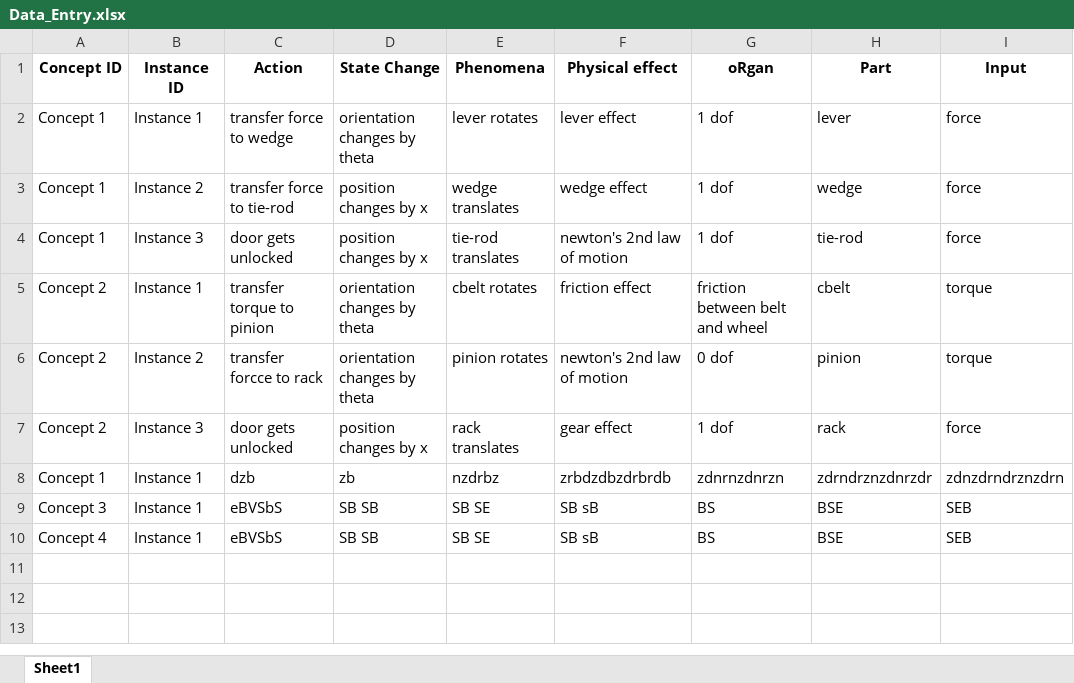
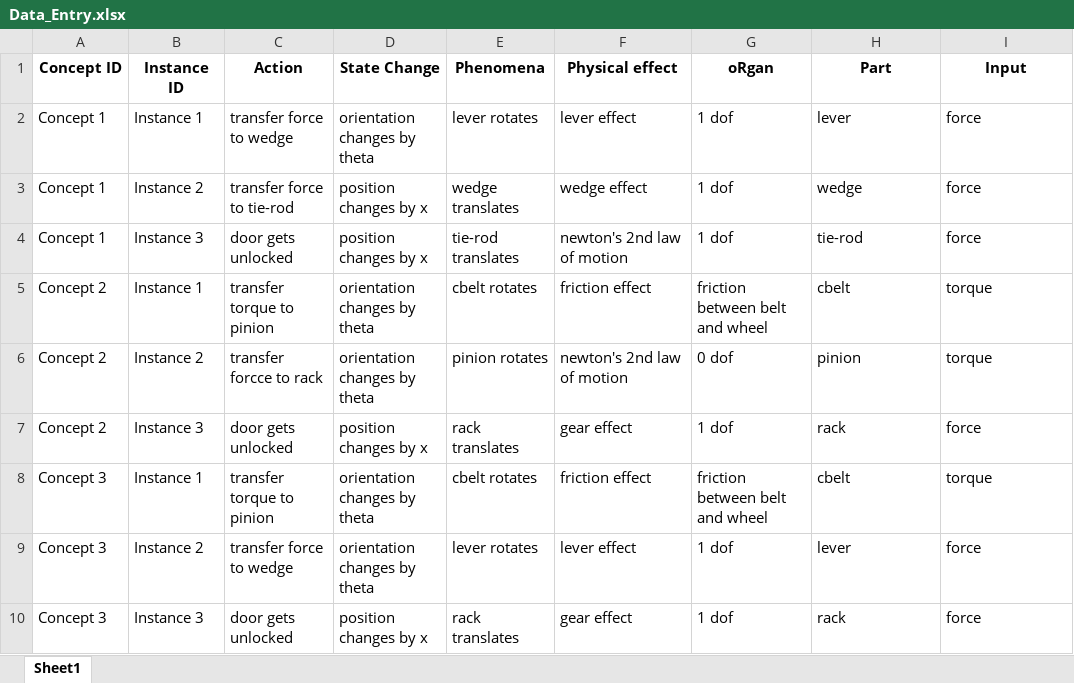
Before and after one commit to anubhabreveals/Variety_assessment, an Excel workbook: Data_Entry.xlsx, sheet Sheet1, drawn as a sheet; values as stored, in another font and other column widths than the file's, no borders; removed rows and columns are numbered as before the commit, all else as after; the diff names each change by its address in the sheet, - before the commit and + after, or states it on an @@ line.

```diff
--- a/Data_Entry.xlsx (sheet Sheet1)
+++ b/Data_Entry.xlsx (sheet Sheet1)
-row 8: Concept 1 | Instance 1 | dzb | zb | nzdrbz | zrbdzdbzdrbrdb | zdnrnzdnrzn | zdrndrznzdnrzdr | zdnzdrndrznzdrn
-row 9: Concept 3 | Instance 1 | eBVSbS | SB SB | SB SE | SB sB | BS | BSE | SEB
-row 10: Concept 4 | Instance 1 | eBVSbS | SB SB | SB SE | SB sB | BS | BSE | SEB
+row 8: Concept 3 | Instance 1 | transfer torque to pinion | orientation changes by theta | cbelt rotates | friction effect | friction between belt and wheel | cbelt | torque
+row 9: Concept 3 | Instance 2 | transfer force to wedge | orientation changes by theta | lever rotates | lever effect | 1 dof | lever | force
+row 10: Concept 3 | Instance 3 | door gets unlocked | position changes by x | rack translates | gear effect | 1 dof | rack | force
```
Also changed, not shown: 2 other files.
